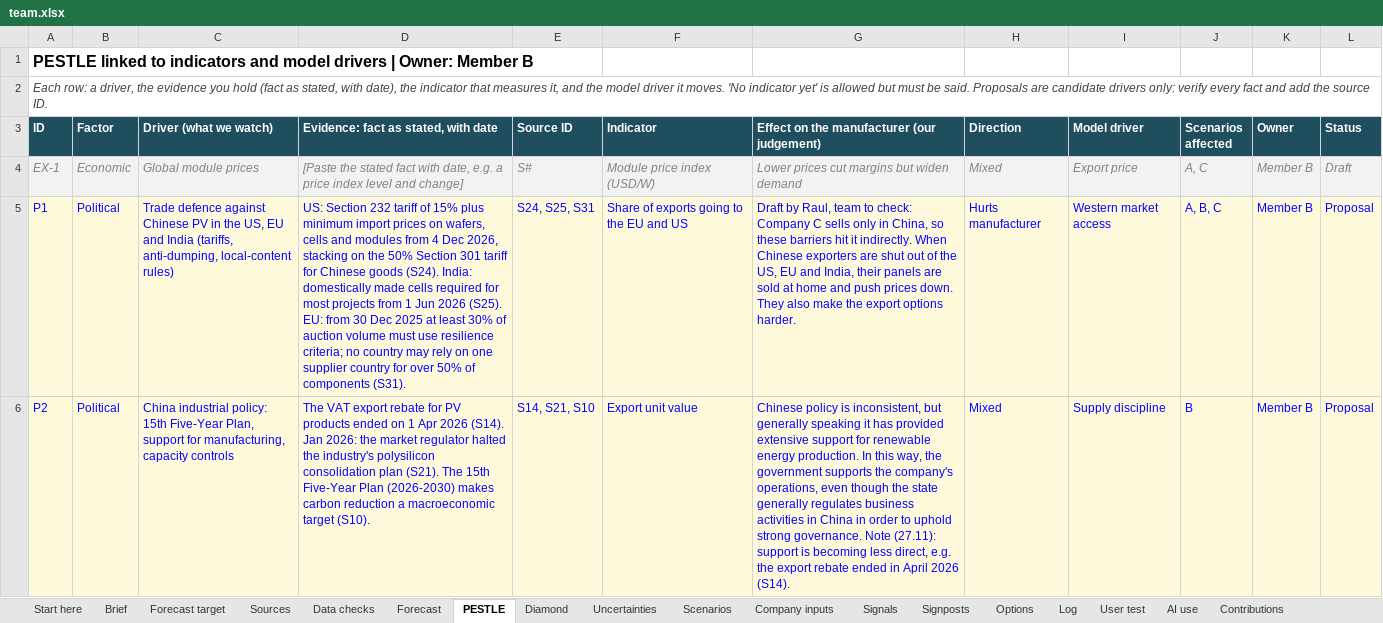
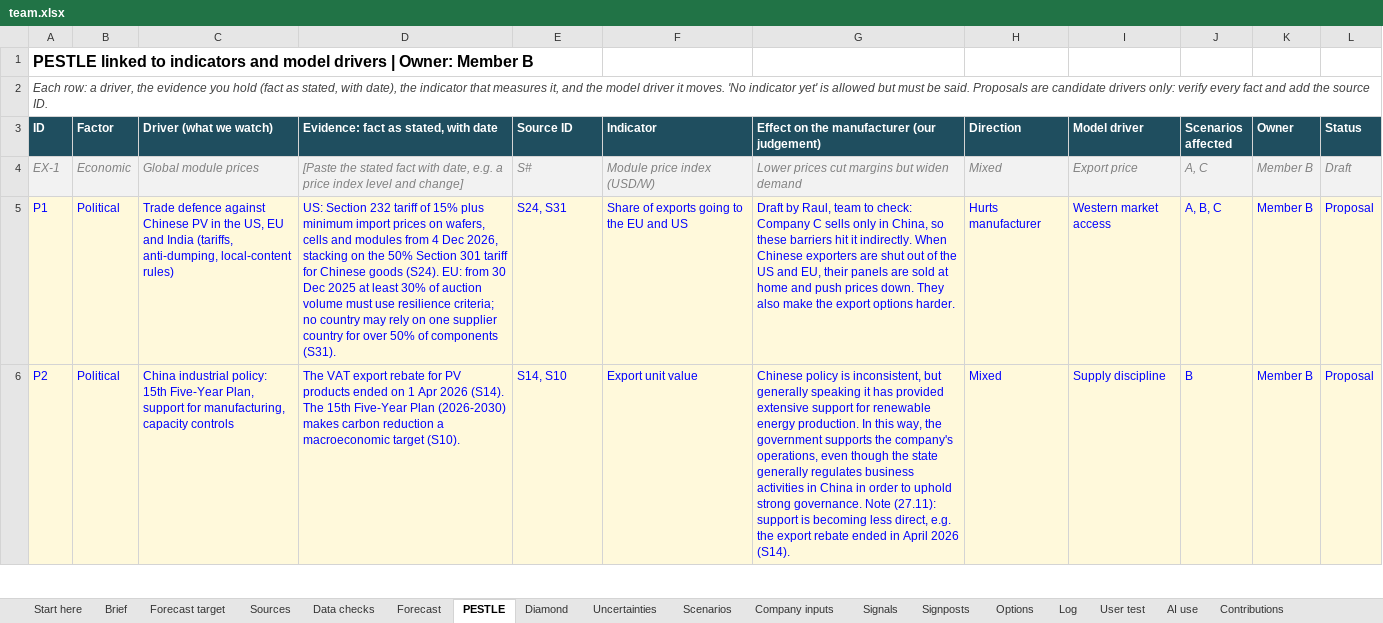
Before and after one commit to raulnjjoshi-hub/china-solar-bi, an Excel workbook: content/team.xlsx, sheet PESTLE, drawn as a sheet; only a part is shown; values as stored, in another font and other column widths than the file's, no borders; the diff covers the shown part only; the diff names each change by its address in the sheet, - before the commit and + after, or states it on an @@ line.

```diff
--- a/content/team.xlsx (sheet PESTLE)
+++ b/content/team.xlsx (sheet PESTLE)
-D5: …goods (S24). India: domestically made cells required for most projects from 1 Jun 2026 (S25). EU: from…
+D5: …goods (S24). EU: from…
-E5 (Source ID): S24, S25, S31
+E5 (Source ID): S24, S31
-G5: …of the US, EU and India, their panels…
+G5: …of the US and EU, their panels…
-D6: …2026 (S14). Jan 2026: the market regulator halted the industry's polysilicon consolidation plan (S21). The 15th…
+D6: …2026 (S14). The 15th…
-E6 (Source ID): S14, S21, S10
+E6 (Source ID): S14, S10
```
Also changed, not shown: 11 edited cells elsewhere in this sheet, sheet Sources, sheet Diamond, sheet Uncertainties, sheet Scenarios, sheet Options, sheet Company inputs, 2 more sheets, 3 other files.
